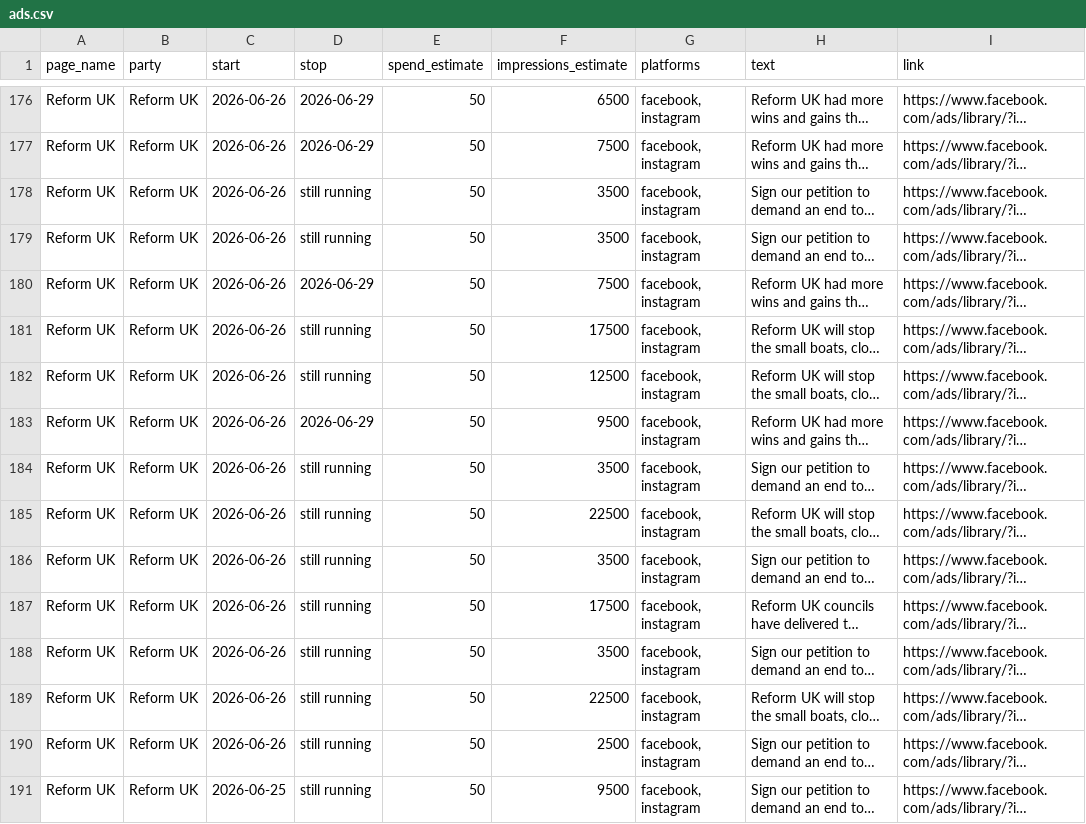
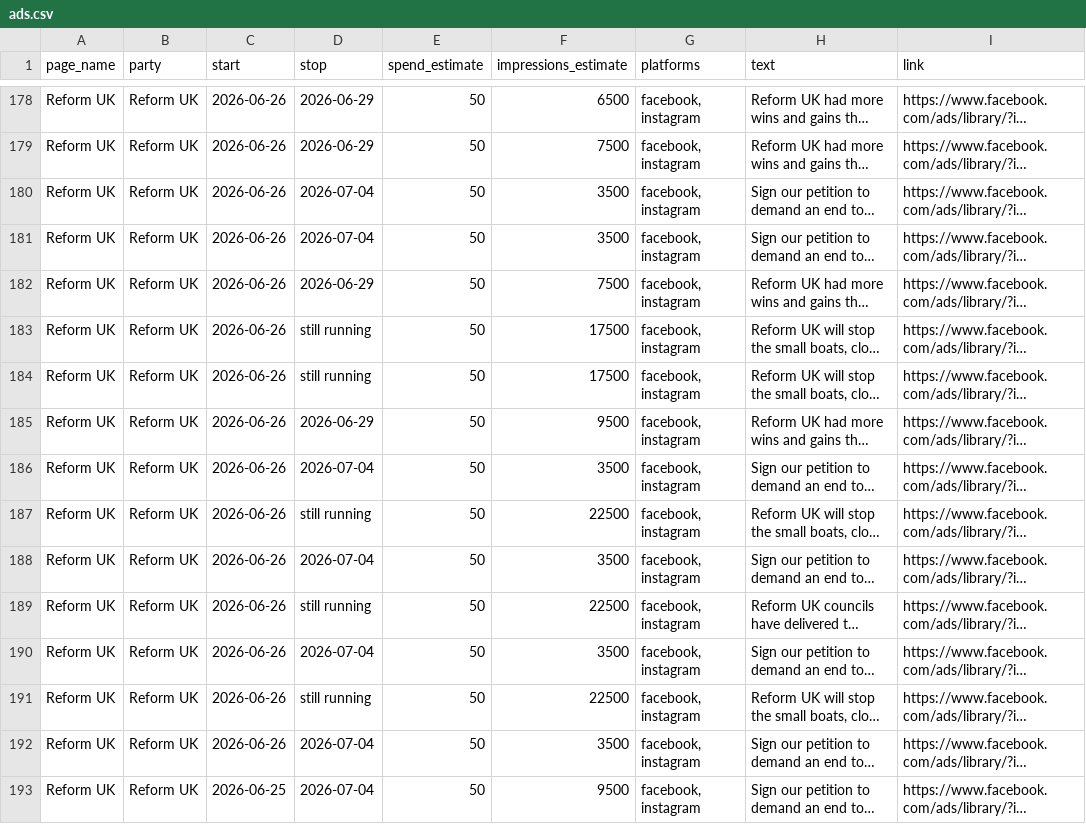
Before and after one commit to BeckyFLT/political-ads, a CSV file: data/ads.csv, drawn as a sheet; only a part is shown, gaps mark what is left out; long unchanged cells end in …; addresses are those after the commit; the diff covers the shown part only; the diff names each change by its address in the sheet, - before the commit and + after, or states it on an @@ line.

```diff
--- a/data/ads.csv
+++ b/data/ads.csv
-D180:D181 (stop): still running
+D180:D181 (stop): 2026-07-04
-F184 (impressions_estimate): 12500
+F184 (impressions_estimate): 17500
-D186 (stop): still running
+D186 (stop): 2026-07-04
-D188 (stop): still running
+D188 (stop): 2026-07-04
-F189 (impressions_estimate): 17500
+F189 (impressions_estimate): 22500
-D190 (stop): still running
+D190 (stop): 2026-07-04
-D192:D193 (stop): still running
+D192:D193 (stop): 2026-07-04
-F192 (impressions_estimate): 2500
+F192 (impressions_estimate): 3500
```
Also changed, not shown: 2 added rows and 121 edited cells elsewhere in this file, 2 other files.
